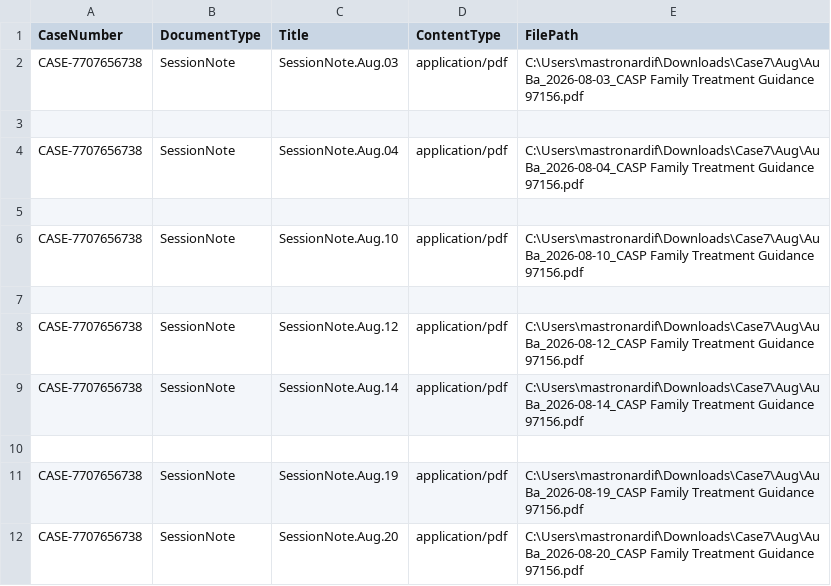
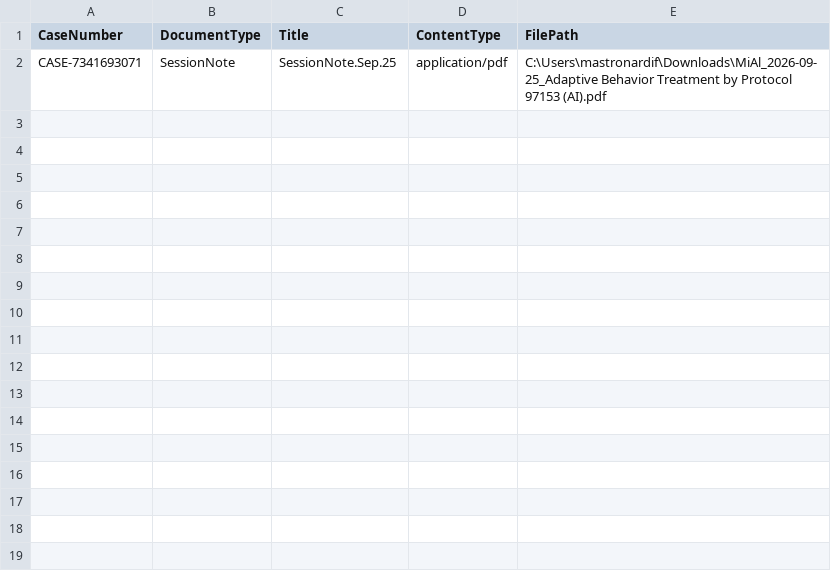
Before and after one commit to mastronardif/case-management, a CSV file: WebAppMulti/Database/Scripts/ImportDocs/import.csv, drawn as a sheet.

```diff
--- a/WebAppMulti/Database/Scripts/ImportDocs/import.csv
+++ b/WebAppMulti/Database/Scripts/ImportDocs/import.csv
@@ -1,12 +1,2 @@
 CaseNumber,DocumentType,Title,ContentType,FilePath
-CASE-7707656738,SessionNote,SessionNote.Aug.03,application/pdf,C:\Users\mastronardif\Downloads\Case7\Aug\AuBa_2026-08-03_CASP Family Treatment Guidance 97156.pdf
-
-CASE-7707656738,SessionNote,SessionNote.Aug.04,application/pdf,C:\Users\mastronardif\Downloads\Case7\Aug\AuBa_2026-08-04_CASP Family Treatment Guidance 97156.pdf
-
-CASE-7707656738,SessionNote,SessionNote.Aug.10,application/pdf,C:\Users\mastronardif\Downloads\Case7\Aug\AuBa_2026-08-10_CASP Family Treatment Guidance 97156.pdf
-
-CASE-7707656738,SessionNote,SessionNote.Aug.12,application/pdf,C:\Users\mastronardif\Downloads\Case7\Aug\AuBa_2026-08-12_CASP Family Treatment Guidance 97156.pdf
-CASE-7707656738,SessionNote,SessionNote.Aug.14,application/pdf,C:\Users\mastronardif\Downloads\Case7\Aug\AuBa_2026-08-14_CASP Family Treatment Guidance 97156.pdf
-
-CASE-7707656738,SessionNote,SessionNote.Aug.19,application/pdf,C:\Users\mastronardif\Downloads\Case7\Aug\AuBa_2026-08-19_CASP Family Treatment Guidance 97156.pdf
-CASE-7707656738,SessionNote,SessionNote.Aug.20,application/pdf,C:\Users\mastronardif\Downloads\Case7\Aug\AuBa_2026-08-20_CASP Family Treatment Guidance 97156.pdf
+CASE-7341693071,SessionNote,SessionNote.Sep.25,application/pdf,C:\Users\mastronardif\Downloads\MiAl_2026-09-25_Adaptive Behavior Treatment by Protocol  97153 (AI).pdf
```
Also changed, not shown: 8 other files.
